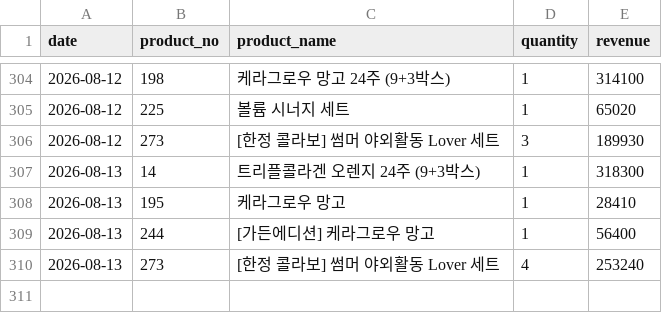
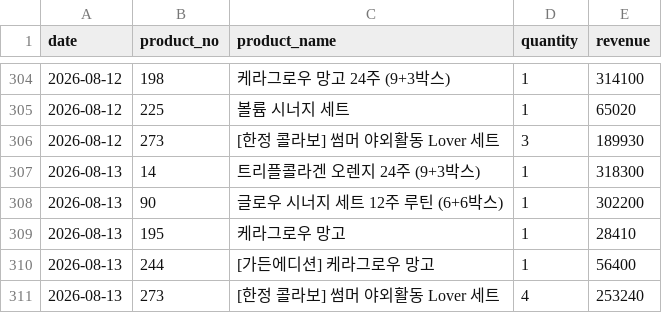
Before and after one commit to kaioh1010/cafe24-tracker, a CSV file: data/daily_first_products.csv, drawn as a sheet; only a part is shown, gaps mark what is left out.

```diff
--- a/data/daily_first_products.csv
+++ b/data/daily_first_products.csv
@@ -307,2 +307,3 @@ date,product_no,product_name,quantity,revenue
 2026-08-13,14,트리플콜라겐 오렌지 24주 (9+3박스),1,318300
+2026-08-13,90,글로우 시너지 세트  12주 루틴 (6+6박스),1,302200
 2026-08-13,195,케라그로우 망고,1,28410
```
Also changed, not shown: data/daily_sales.csv, data/daily_summary.csv.
